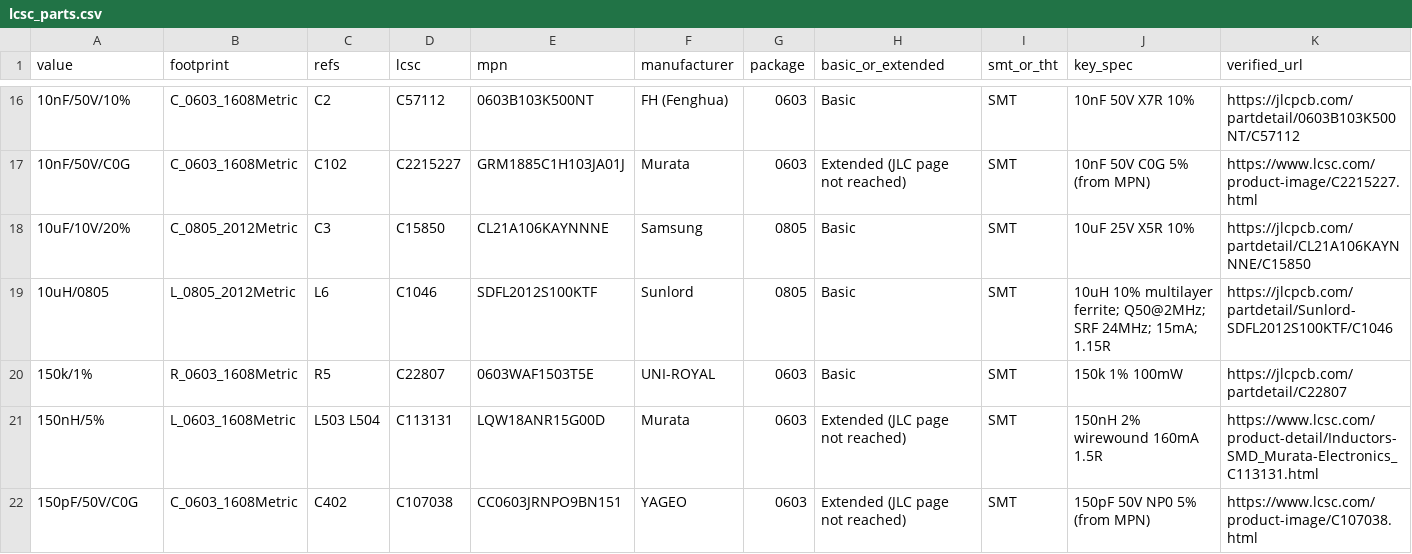
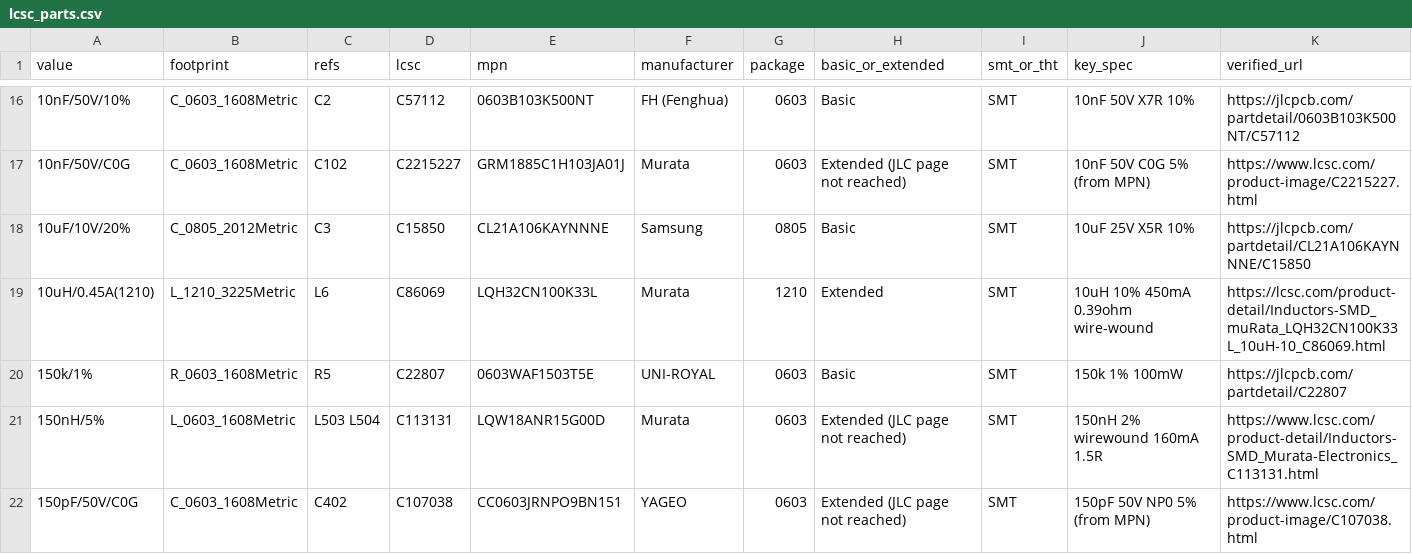
Before and after one commit to z2labs/coaxolotl, a CSV file: hardware/kicad/jlc/lcsc_parts.csv, drawn as a sheet; only a part is shown, gaps mark what is left out; removed rows and columns are numbered as before the commit, all else as after; rows hold the shown columns only; the diff names each change by its address in the sheet, - before the commit and + after, or states it on an @@ line.

```diff
--- a/hardware/kicad/jlc/lcsc_parts.csv
+++ b/hardware/kicad/jlc/lcsc_parts.csv
-row 19: 10uH/0805 | L_0805_2012Metric | L6 | C1046 | SDFL2012S100KTF | Sunlord | 0805 | Basic | SMT | 10uH 10% multilayer ferrite; Q50@2MHz; SRF 24MHz; 15mA; 1.15R | https://jlcpcb.com/partdetail/Sunlord-SDFL2012S100KTF/C1046
+row 19: 10uH/0.45A(1210) | L_1210_3225Metric | L6 | C86069 | LQH32CN100K33L | Murata | 1210 | Extended | SMT | 10uH 10% 450mA 0.39ohm wire-wound | https://lcsc.com/product-detail/Inductors-SMD_muRata_LQH32CN100K33L_10uH-10_C86069.html
```
Also changed, not shown: hardware/bom.csv, 9 other files.
